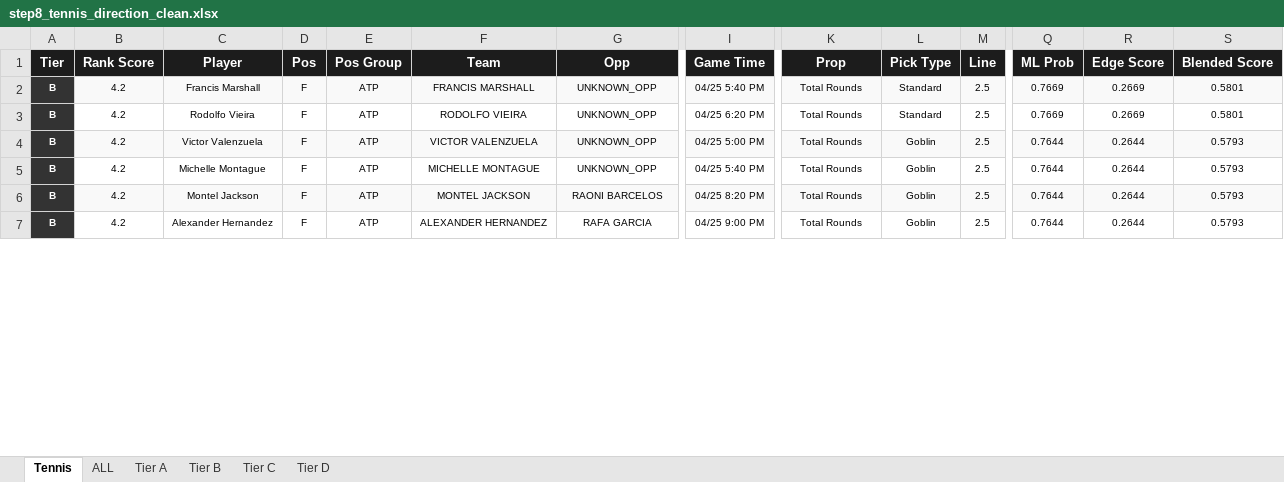
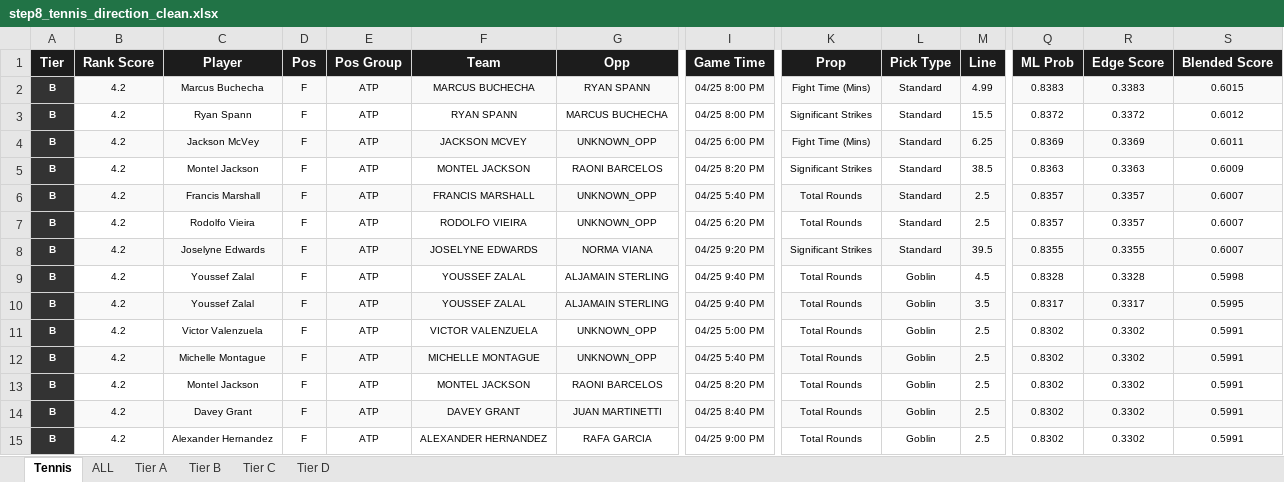
Before and after one commit to halekevi/nba-pipelines, an Excel workbook: Tennis/step8_tennis_direction_clean.xlsx, sheet Tennis, drawn as a sheet; only a part is shown, gaps mark what is left out; values as stored, in another font and other column widths than the file's, no borders; addresses are those after the commit; rows hold the shown columns only; the diff covers the shown part only; the diff names each change by its address in the sheet, - before the commit and + after, or states it on an @@ line.

```diff
--- a/Tennis/step8_tennis_direction_clean.xlsx (sheet Tennis)
+++ b/Tennis/step8_tennis_direction_clean.xlsx (sheet Tennis)
+row 2: B | 4.2 | Marcus Buchecha | F | ATP | MARCUS BUCHECHA | RYAN SPANN | 04/25 8:00 PM | Fight Time (Mins) | Standard | 4.99 | 0.8383 | 0.3383 | 0.6015
+row 3: B | 4.2 | Ryan Spann | F | ATP | RYAN SPANN | MARCUS BUCHECHA | 04/25 8:00 PM | Significant Strikes | Standard | 15.5 | 0.8372 | 0.3372 | 0.6012
+row 4: B | 4.2 | Jackson McVey | F | ATP | JACKSON MCVEY | UNKNOWN_OPP | 04/25 6:00 PM | Fight Time (Mins) | Standard | 6.25 | 0.8369 | 0.3369 | 0.6011
+row 5: B | 4.2 | Montel Jackson | F | ATP | MONTEL JACKSON | RAONI BARCELOS | 04/25 8:20 PM | Significant Strikes | Standard | 38.5 | 0.8363 | 0.3363 | 0.6009
-Q6:Q7 (ML Prob): 0.7669
+Q6:Q7 (ML Prob): 0.8357
-R6:R7 (Edge Score): 0.2669
+R6:R7 (Edge Score): 0.3357
-S6:S7 (Blended Score): 0.5801
+S6:S7 (Blended Score): 0.6007
+row 8: B | 4.2 | Joselyne Edwards | F | ATP | JOSELYNE EDWARDS | NORMA VIANA | 04/25 9:20 PM | Significant Strikes | Standard | 39.5 | 0.8355 | 0.3355 | 0.6007
+row 9: B | 4.2 | Youssef Zalal | F | ATP | YOUSSEF ZALAL | ALJAMAIN STERLING | 04/25 9:40 PM | Total Rounds | Goblin | 4.5 | 0.8328 | 0.3328 | 0.5998
+row 10: B | 4.2 | Youssef Zalal | F | ATP | YOUSSEF ZALAL | ALJAMAIN STERLING | 04/25 9:40 PM | Total Rounds | Goblin | 3.5 | 0.8317 | 0.3317 | 0.5995
-B11:G11 fill: #F9F9F9
+B11:G11 fill: none
-I11:M11 fill: #F9F9F9
+I11:M11 fill: none
-Q11:S11 fill: #F9F9F9
+Q11:S11 fill: none
-Q11:Q13 (ML Prob): 0.7644
+Q11:Q13 (ML Prob): 0.8302
-R11:R13 (Edge Score): 0.2644
+R11:R13 (Edge Score): 0.3302
-S11:S13 (Blended Score): 0.5793
+S11:S13 (Blended Score): 0.5991
-B12:G12 fill: none
+B12:G12 fill: #F9F9F9
-I12:M12 fill: none
+I12:M12 fill: #F9F9F9
-Q12:S12 fill: none
+Q12:S12 fill: #F9F9F9
-B13:G13 fill: #F9F9F9
+B13:G13 fill: none
-I13:M13 fill: #F9F9F9
+I13:M13 fill: none
-Q13:S13 fill: #F9F9F9
+Q13:S13 fill: none
+row 14: B | 4.2 | Davey Grant | F | ATP | DAVEY GRANT | JUAN MARTINETTI | 04/25 8:40 PM | Total Rounds | Goblin | 2.5 | 0.8302 | 0.3302 | 0.5991
-Q15 (ML Prob): 0.7644
+Q15 (ML Prob): 0.8302
-R15 (Edge Score): 0.2644
+R15 (Edge Score): 0.3302
-S15 (Blended Score): 0.5793
+S15 (Blended Score): 0.5991
```
Also changed, not shown: 5 removed rows, 200 edited cells and cell formats elsewhere in this sheet, sheet ALL, sheet Tier B, NBA/step8_nba1h_direction_clean.xlsx, NBA/step8_nba1q_direction_clean.xlsx, 7 other files.
